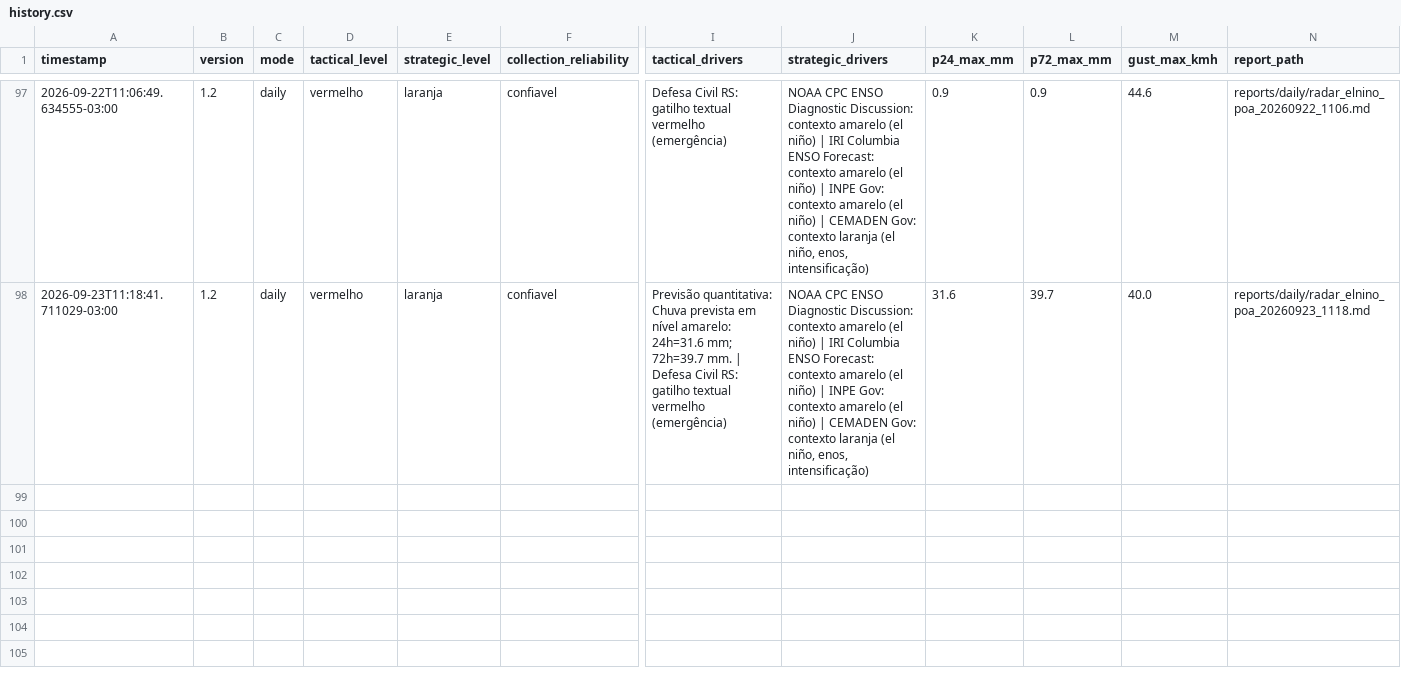
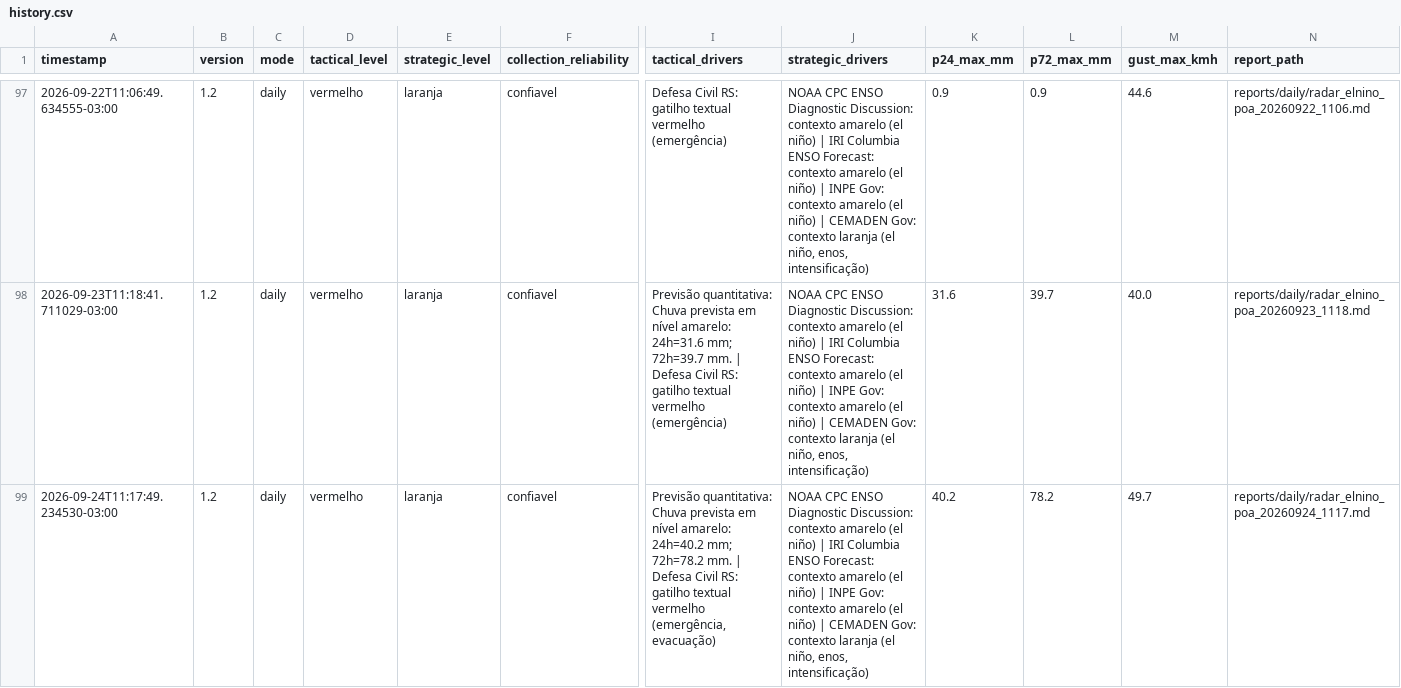
Before and after one commit to wagnerapcosta/elnino-poa-robot, a CSV file: data/history.csv, drawn as a sheet; only a part is shown, gaps mark what is left out; rows hold the shown columns only; the diff names each change by its address in the sheet, - before the commit and + after, or states it on an @@ line.

```diff
--- a/data/history.csv
+++ b/data/history.csv
+row 99: 2026-09-24T11:17:49.234530-03:00 | 1.2 | daily | vermelho | laranja | confiavel | Previsão quantitativa: Chuva prevista em nível amarelo: 24h=40.2 mm; 72h=78.2 mm. | Defesa Civil RS: gatilho textual vermelho (emergência, evacuação) | NOAA CPC ENSO Diagnostic Discussion: contexto amarelo (el niño) | IRI Columbia ENSO Forecast: contexto amarelo (el niño) | INPE Gov: contexto amarelo (el niño) | CEMADEN Gov: contexto laranja (el niño, enos, intensificação) | 40.2 | 78.2 | 49.7 | reports/daily/radar_elnino_poa_20260924_1117.md
```
